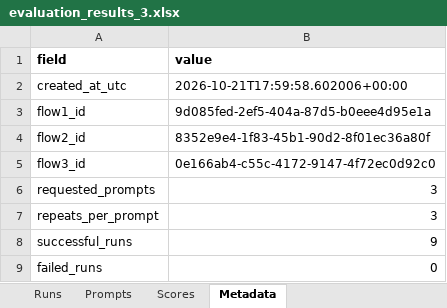
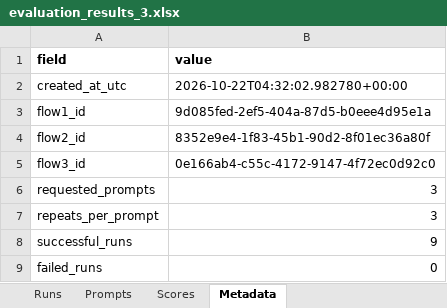
Before and after one commit to mdwkkk/llm_opt-kvant_project, an Excel workbook: data/evaluation_results_3.xlsx, sheet Metadata, drawn as a sheet; values as stored, in another font and other column widths than the file's, no borders; the diff names each change by its address in the sheet, - before the commit and + after, or states it on an @@ line.

```diff
--- a/data/evaluation_results_3.xlsx (sheet Metadata)
+++ b/data/evaluation_results_3.xlsx (sheet Metadata)
-B2 (value): 2026-10-21T17:59:58.602006+00:00
+B2 (value): 2026-10-22T04:32:02.982780+00:00
```
Also changed, not shown: sheet Runs, sheet Scores, sheet Prompts, data/evaluation_results_1.xlsx, data/evaluation_results_10.xlsx, 20 other files.
